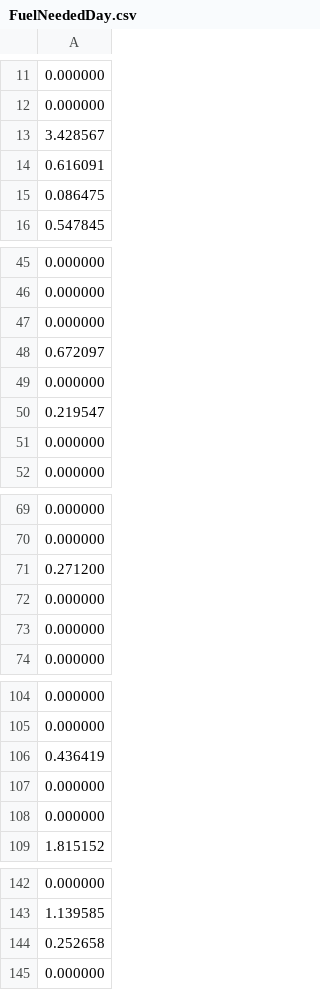
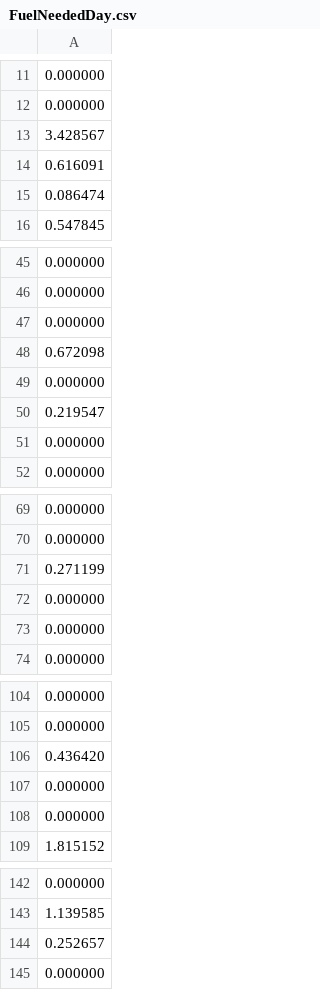
Before and after one commit to Areag0d/Projet-Prog-TRIDEL, a CSV file: FuelNeededDay.csv, drawn as a sheet; only a part is shown, gaps mark what is left out; the diff covers the shown part only.

```diff
--- a/FuelNeededDay.csv
+++ b/FuelNeededDay.csv
@@ -14,3 +14,3 @@
 0.616091
-0.086475
+0.086474
 0.547845
@@ -47,3 +47,3 @@
 0.000000
-0.672097
+0.672098
 0.000000
@@ -70,3 +70,3 @@
 0.000000
-0.271200
+0.271199
 0.000000
@@ -105,3 +105,3 @@
 0.000000
-0.436419
+0.436420
 0.000000
@@ -143,3 +143,3 @@
 1.139585
-0.252658
+0.252657
 0.000000
```
Also changed, not shown: 3 edited cells elsewhere in this file, varPowerTable.csv, 2 other files.
